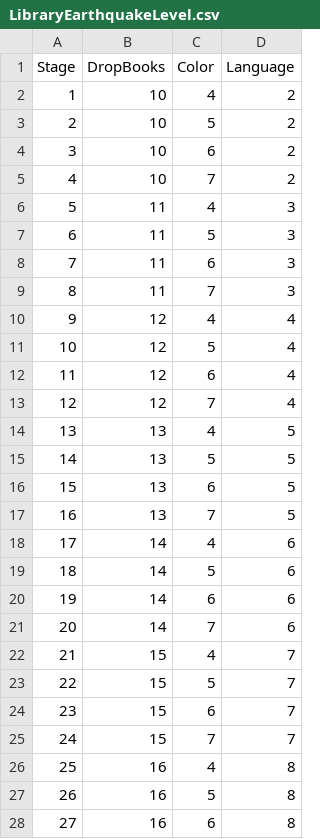
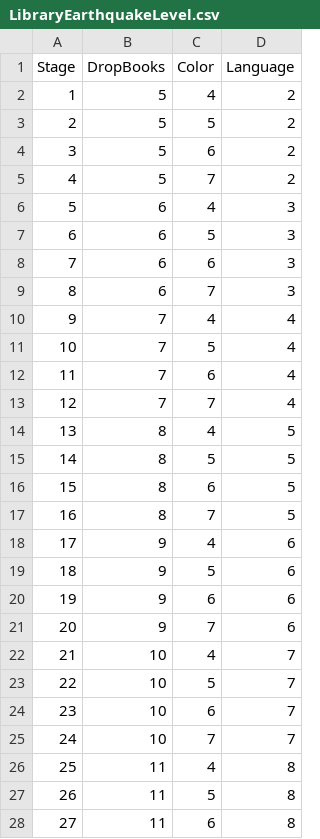
Before and after one commit to kongdu/BBook, a CSV file: Assets/resources/LibraryEarthquakeLevel.csv, drawn as a sheet; only a part is shown; the diff covers the shown part only.

```diff
--- a/Assets/resources/LibraryEarthquakeLevel.csv
+++ b/Assets/resources/LibraryEarthquakeLevel.csv
@@ -1,28 +1,28 @@
 Stage,DropBooks,Color,Language
-1,10,4,2
-2,10,5,2
-3,10,6,2
-4,10,7,2
-5,11,4,3
-6,11,5,3
-7,11,6,3
-8,11,7,3
-9,12,4,4
-10,12,5,4
-11,12,6,4
-12,12,7,4
-13,13,4,5
-14,13,5,5
-15,13,6,5
-16,13,7,5
-17,14,4,6
-18,14,5,6
-19,14,6,6
-20,14,7,6
-21,15,4,7
-22,15,5,7
-23,15,6,7
-24,15,7,7
-25,16,4,8
-26,16,5,8
-27,16,6,8
+1,5,4,2
+2,5,5,2
+3,5,6,2
+4,5,7,2
+5,6,4,3
+6,6,5,3
+7,6,6,3
+8,6,7,3
+9,7,4,4
+10,7,5,4
+11,7,6,4
+12,7,7,4
+13,8,4,5
+14,8,5,5
+15,8,6,5
+16,8,7,5
+17,9,4,6
+18,9,5,6
+19,9,6,6
+20,9,7,6
+21,10,4,7
+22,10,5,7
+23,10,6,7
+24,10,7,7
+25,11,4,8
+26,11,5,8
+27,11,6,8
```
Also changed, not shown: 1 edited cell elsewhere in this file, 3 other files.
